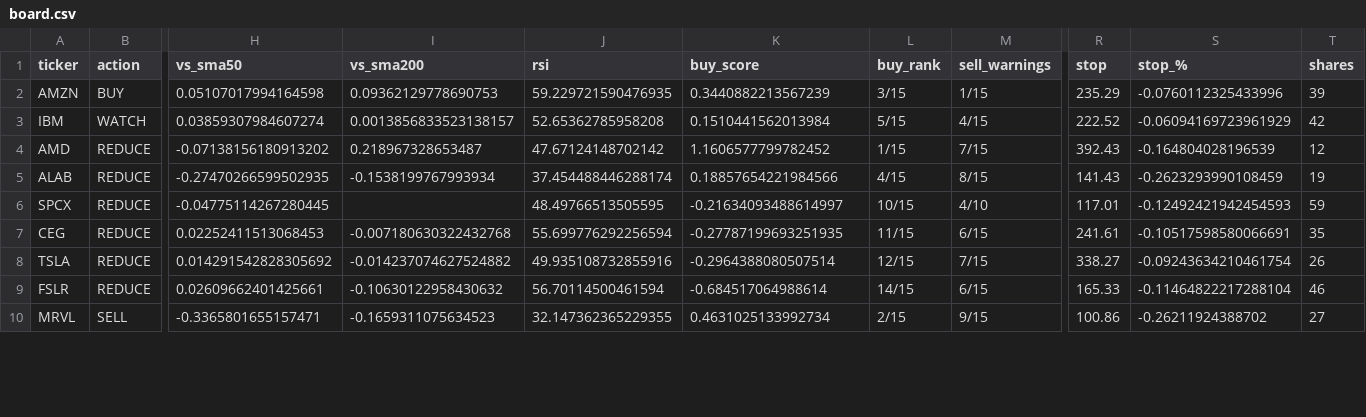
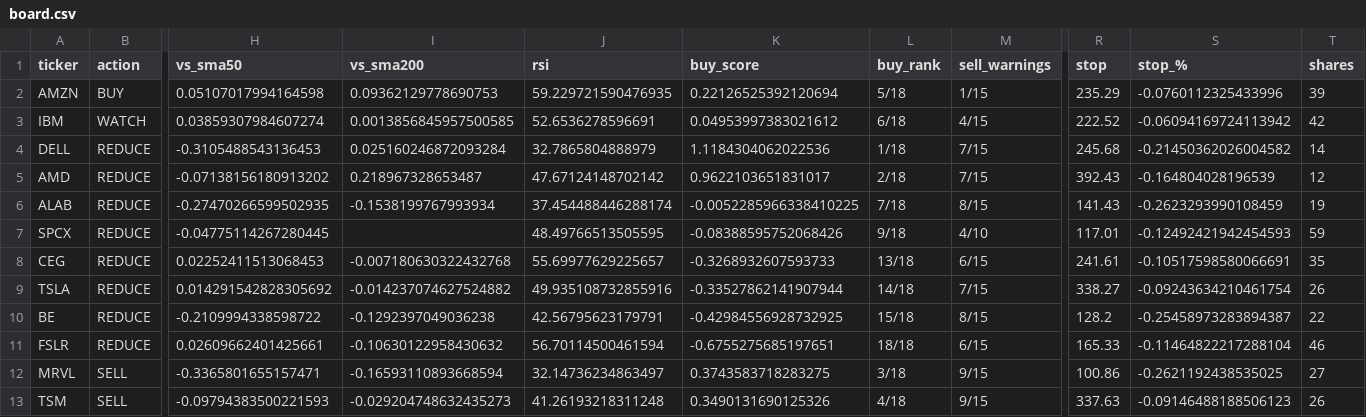
Before and after one commit to Clairechen163/stock-signal-lab, a CSV file: reports/board.csv, drawn as a sheet; only a part is shown, gaps mark what is left out; addresses are those after the commit; rows hold the shown columns only; the diff covers the shown part only; the diff names each change by its address in the sheet, - before the commit and + after, or states it on an @@ line.

Commit message:
Daily refresh: data through 2026-11-09

```diff
--- a/reports/board.csv
+++ b/reports/board.csv
-K2 (buy_score): 0.3440882213567239
+K2 (buy_score): 0.22126525392120694
-L2 (buy_rank): 3/15
+L2 (buy_rank): 5/18
-I3 (vs_sma200): 0.0013856833523138157
+I3 (vs_sma200): 0.0013856845957500585
-J3 (rsi): 52.65362785958208
+J3 (rsi): 52.6536278596691
-K3 (buy_score): 0.1510441562013984
+K3 (buy_score): 0.04953997383021612
-L3 (buy_rank): 5/15
+L3 (buy_rank): 6/18
-S3 (stop_%): -0.06094169723961929
+S3 (stop_%): -0.06094169724113942
+row 4: DELL | REDUCE | -0.3105488543136453 | 0.025160246872093284 | 32.7865804888979 | 1.1184304062022536 | 1/18 | 7/15 | 245.68 | -0.21450362026004582 | 14
-K5 (buy_score): 1.1606577799782452
+K5 (buy_score): 0.9622103651831017
-L5 (buy_rank): 1/15
+L5 (buy_rank): 2/18
-K6 (buy_score): 0.18857654221984566
+K6 (buy_score): -0.0052285966338410225
-L6 (buy_rank): 4/15
+L6 (buy_rank): 7/18
-K7 (buy_score): -0.21634093488614997
+K7 (buy_score): -0.08388595752068426
-L7 (buy_rank): 10/15
+L7 (buy_rank): 9/18
-J8 (rsi): 55.699776292256594
+J8 (rsi): 55.69977629225657
-K8 (buy_score): -0.27787199693251935
+K8 (buy_score): -0.3268932607593733
-L8 (buy_rank): 11/15
+L8 (buy_rank): 13/18
-K9 (buy_score): -0.2964388080507514
+K9 (buy_score): -0.33527862141907944
-L9 (buy_rank): 12/15
+L9 (buy_rank): 14/18
+row 10: BE | REDUCE | -0.2109994338598722 | -0.1292397049036238 | 42.56795623179791 | -0.42984556928732925 | 15/18 | 8/15 | 128.2 | -0.25458973283894387 | 22
-K11 (buy_score): -0.684517064988614
+K11 (buy_score): -0.6755275685197651
-L11 (buy_rank): 14/15
+L11 (buy_rank): 18/18
-I12 (vs_sma200): -0.1659311075634523
+I12 (vs_sma200): -0.16593110893668594
-J12 (rsi): 32.147362365229355
+J12 (rsi): 32.14736234863497
-K12 (buy_score): 0.4631025133992734
+K12 (buy_score): 0.3743583718283275
-L12 (buy_rank): 2/15
+L12 (buy_rank): 3/18
-S12 (stop_%): -0.26211924388702
+S12 (stop_%): -0.2621192438535025
+row 13: TSM | SELL | -0.09794383500221593 | -0.029204748632435273 | 41.26193218311248 | 0.3490131690125326 | 4/18 | 9/15 | 337.63 | -0.09146488188506123 | 26
```
Also changed, not shown: 2 added rows, 2 removed rows and 15 edited cells elsewhere in this file, reports/board_log.csv, reports/findings_log.csv, 19 other files.
